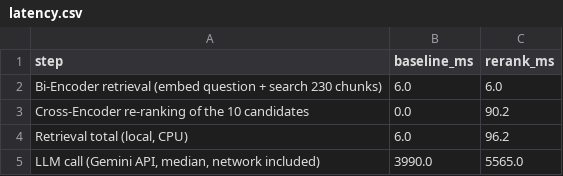
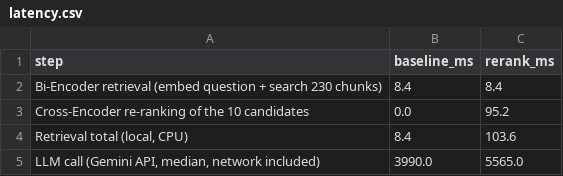
Before and after one commit to N03L-22/LMA_A1_RAG, a CSV file: results/latency.csv, drawn as a sheet.

```diff
--- a/results/latency.csv
+++ b/results/latency.csv
@@ -1,5 +1,5 @@
 step,baseline_ms,rerank_ms
-Bi-Encoder retrieval (embed question + search 230 chunks),6.0,6.0
-Cross-Encoder re-ranking of the 10 candidates,0.0,90.2
-"Retrieval total (local, CPU)",6.0,96.2
+Bi-Encoder retrieval (embed question + search 230 chunks),8.4,8.4
+Cross-Encoder re-ranking of the 10 candidates,0.0,95.2
+"Retrieval total (local, CPU)",8.4,103.6
 "LLM call (Gemini API, median, network included)",3990.0,5565.0
```
Also changed, not shown: 4 other files.
